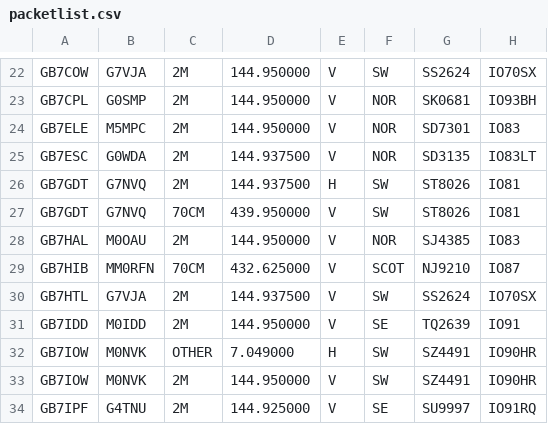
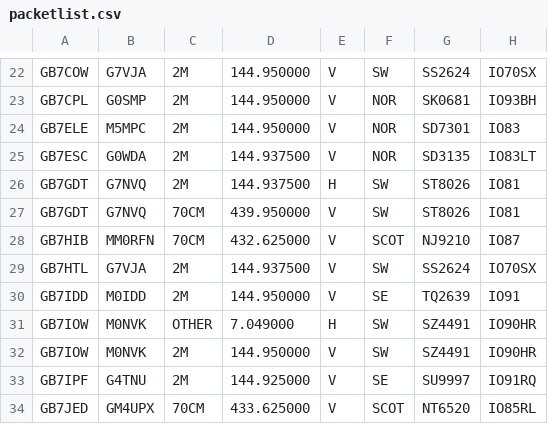
Before and after one commit to doismellburning/etcc-csv-scrape, a CSV file: packetlist.csv, drawn as a sheet; only a part is shown, gaps mark what is left out; the shorter side is filled out with more unchanged rows.

```diff
--- a/packetlist.csv
+++ b/packetlist.csv
@@ -27,3 +27,2 @@ GB7GDT,G7NVQ,2M,144.937500,H,SW,ST8026,IO81,
 GB7GDT,G7NVQ,70CM,439.950000,V,SW,ST8026,IO81,
-GB7HAL,M0OAU,2M,144.950000,V,NOR,SJ4385,IO83,
 GB7HIB,MM0RFN,70CM,432.625000,V,SCOT,NJ9210,IO87,
```
Also changed, not shown: 1 other file.
